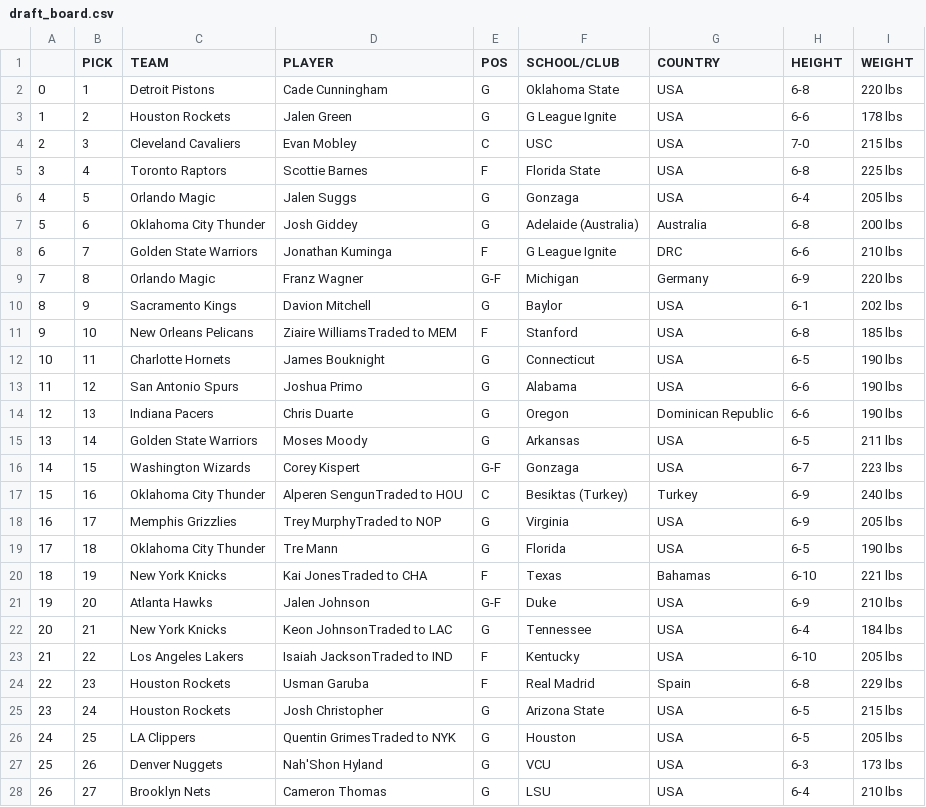
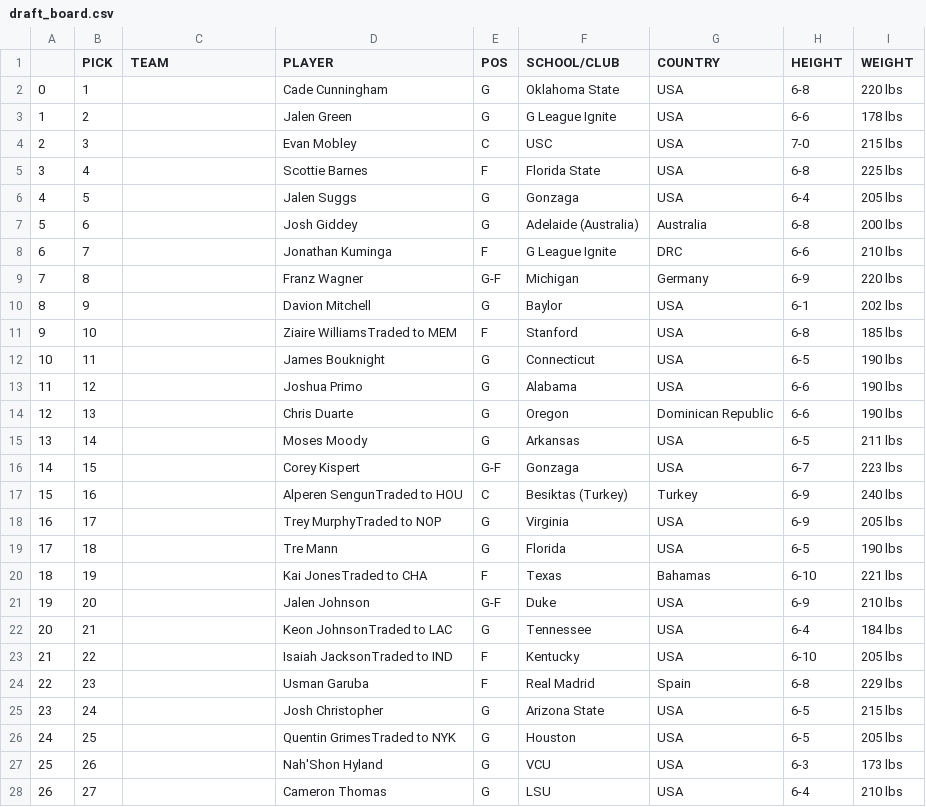
Before and after one commit to rishisek/nba-predictor, a CSV file: draft_board.csv, drawn as a sheet; only a part is shown; the diff covers the shown part only.

Commit message:
Use team codes instead of names

```diff
--- a/draft_board.csv
+++ b/draft_board.csv
@@ -1,28 +1,28 @@
 ,PICK,TEAM,PLAYER,POS,SCHOOL/CLUB,COUNTRY,HEIGHT,WEIGHT
-0,1,Detroit Pistons,Cade Cunningham,G,Oklahoma State,USA,6-8,220 lbs
-1,2,Houston Rockets,Jalen Green,G,G League Ignite,USA,6-6,178 lbs
-2,3,Cleveland Cavaliers,Evan Mobley,C,USC,USA,7-0,215 lbs
-3,4,Toronto Raptors,Scottie Barnes,F,Florida State,USA,6-8,225 lbs
-4,5,Orlando Magic,Jalen Suggs,G,Gonzaga,USA,6-4,205 lbs
-5,6,Oklahoma City Thunder,Josh Giddey,G,Adelaide (Australia),Australia,6-8,200 lbs
-6,7,Golden State Warriors,Jonathan Kuminga,F,G League Ignite,DRC,6-6,210 lbs
-7,8,Orlando Magic,Franz Wagner,G-F,Michigan,Germany,6-9,220 lbs
-8,9,Sacramento Kings,Davion Mitchell,G,Baylor,USA,6-1,202 lbs
-9,10,New Orleans Pelicans,Ziaire WilliamsTraded to MEM,F,Stanford,USA,6-8,185 lbs
-10,11,Charlotte Hornets,James Bouknight,G,Connecticut,USA,6-5,190 lbs
-11,12,San Antonio Spurs,Joshua Primo,G,Alabama,USA,6-6,190 lbs
-12,13,Indiana Pacers,Chris Duarte,G,Oregon,Dominican Republic,6-6,190 lbs
-13,14,Golden State Warriors,Moses Moody,G,Arkansas,USA,6-5,211 lbs
-14,15,Washington Wizards,Corey Kispert,G-F,Gonzaga,USA,6-7,223 lbs
-15,16,Oklahoma City Thunder,Alperen SengunTraded to HOU,C,Besiktas (Turkey),Turkey,6-9,240 lbs
-16,17,Memphis Grizzlies,Trey MurphyTraded to NOP,G,Virginia,USA,6-9,205 lbs
-17,18,Oklahoma City Thunder,Tre Mann,G,Florida,USA,6-5,190 lbs
-18,19,New York Knicks,Kai JonesTraded to CHA,F,Texas,Bahamas,6-10,221 lbs
-19,20,Atlanta Hawks,Jalen Johnson,G-F,Duke,USA,6-9,210 lbs
-20,21,New York Knicks,Keon JohnsonTraded to LAC,G,Tennessee,USA,6-4,184 lbs
-21,22,Los Angeles Lakers,Isaiah JacksonTraded to IND,F,Kentucky,USA,6-10,205 lbs
-22,23,Houston Rockets,Usman Garuba,F,Real Madrid,Spain,6-8,229 lbs
-23,24,Houston Rockets,Josh Christopher,G,Arizona State,USA,6-5,215 lbs
-24,25,LA Clippers,Quentin GrimesTraded to NYK,G,Houston,USA,6-5,205 lbs
-25,26,Denver Nuggets,Nah'Shon Hyland,G,VCU,USA,6-3,173 lbs
-26,27,Brooklyn Nets,Cameron Thomas,G,LSU,USA,6-4,210 lbs
+0,1,,Cade Cunningham,G,Oklahoma State,USA,6-8,220 lbs
+1,2,,Jalen Green,G,G League Ignite,USA,6-6,178 lbs
+2,3,,Evan Mobley,C,USC,USA,7-0,215 lbs
+3,4,,Scottie Barnes,F,Florida State,USA,6-8,225 lbs
+4,5,,Jalen Suggs,G,Gonzaga,USA,6-4,205 lbs
+5,6,,Josh Giddey,G,Adelaide (Australia),Australia,6-8,200 lbs
+6,7,,Jonathan Kuminga,F,G League Ignite,DRC,6-6,210 lbs
+7,8,,Franz Wagner,G-F,Michigan,Germany,6-9,220 lbs
+8,9,,Davion Mitchell,G,Baylor,USA,6-1,202 lbs
+9,10,,Ziaire WilliamsTraded to MEM,F,Stanford,USA,6-8,185 lbs
+10,11,,James Bouknight,G,Connecticut,USA,6-5,190 lbs
+11,12,,Joshua Primo,G,Alabama,USA,6-6,190 lbs
+12,13,,Chris Duarte,G,Oregon,Dominican Republic,6-6,190 lbs
+13,14,,Moses Moody,G,Arkansas,USA,6-5,211 lbs
+14,15,,Corey Kispert,G-F,Gonzaga,USA,6-7,223 lbs
+15,16,,Alperen SengunTraded to HOU,C,Besiktas (Turkey),Turkey,6-9,240 lbs
+16,17,,Trey MurphyTraded to NOP,G,Virginia,USA,6-9,205 lbs
+17,18,,Tre Mann,G,Florida,USA,6-5,190 lbs
+18,19,,Kai JonesTraded to CHA,F,Texas,Bahamas,6-10,221 lbs
+19,20,,Jalen Johnson,G-F,Duke,USA,6-9,210 lbs
+20,21,,Keon JohnsonTraded to LAC,G,Tennessee,USA,6-4,184 lbs
+21,22,,Isaiah JacksonTraded to IND,F,Kentucky,USA,6-10,205 lbs
+22,23,,Usman Garuba,F,Real Madrid,Spain,6-8,229 lbs
+23,24,,Josh Christopher,G,Arizona State,USA,6-5,215 lbs
+24,25,,Quentin GrimesTraded to NYK,G,Houston,USA,6-5,205 lbs
+25,26,,Nah'Shon Hyland,G,VCU,USA,6-3,173 lbs
+26,27,,Cameron Thomas,G,LSU,USA,6-4,210 lbs
```
Also changed, not shown: 3 edited cells elsewhere in this file, 1 other file.
